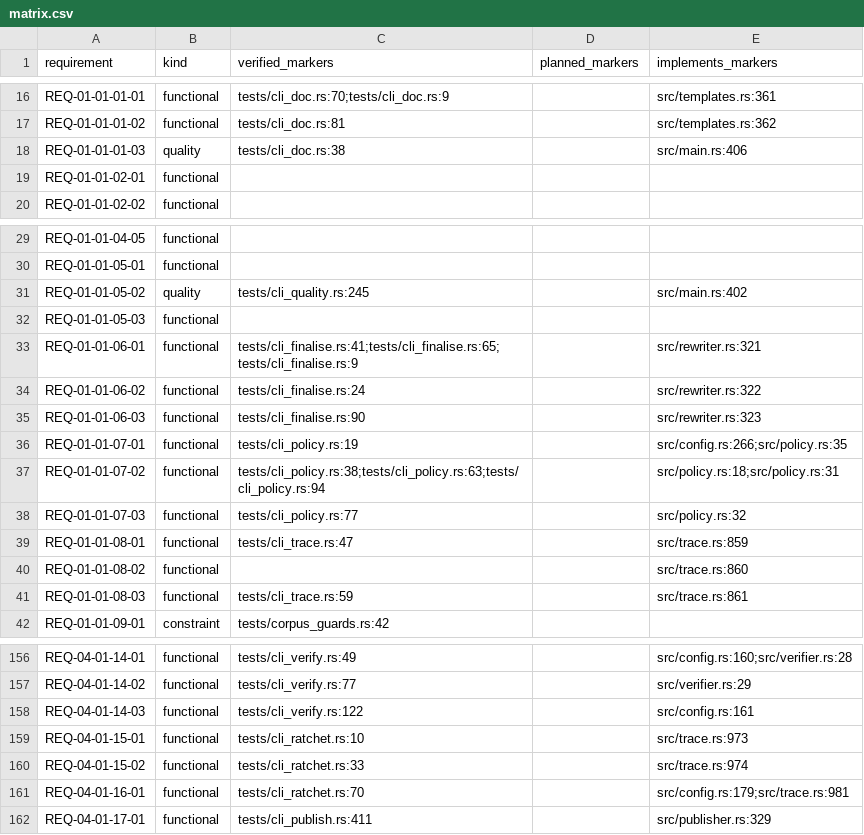
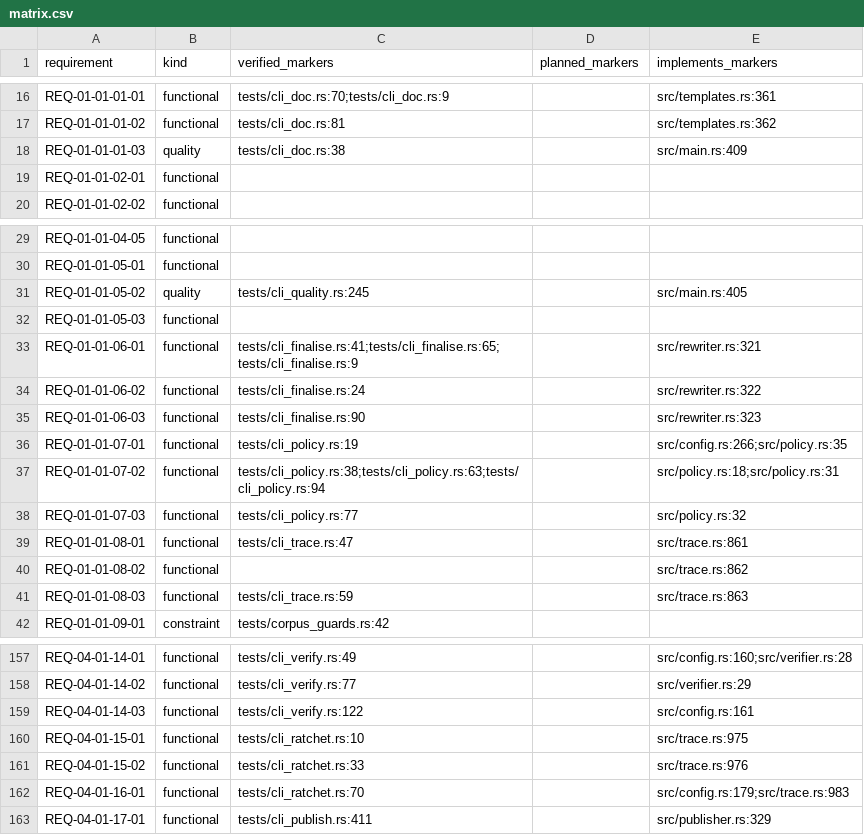
Before and after one commit to HenryCFnord/arqix, a CSV file: docs/en/reports/trace/matrix.csv, drawn as a sheet; only a part is shown, gaps mark what is left out; the diff covers the shown part only.

```diff
--- a/docs/en/reports/trace/matrix.csv
+++ b/docs/en/reports/trace/matrix.csv
@@ -17,3 +17,3 @@ REQ-01-01-01-01,functional,tests/cli_doc.rs:70;tests/cli_doc.rs:9,,src/templates
 REQ-01-01-01-02,functional,tests/cli_doc.rs:81,,src/templates.rs:362
-REQ-01-01-01-03,quality,tests/cli_doc.rs:38,,src/main.rs:406
+REQ-01-01-01-03,quality,tests/cli_doc.rs:38,,src/main.rs:409
 REQ-01-01-02-01,functional,,,
@@ -30,3 +30,3 @@ REQ-01-01-04-05,functional,,,
 REQ-01-01-05-01,functional,,,
-REQ-01-01-05-02,quality,tests/cli_quality.rs:245,,src/main.rs:402
+REQ-01-01-05-02,quality,tests/cli_quality.rs:245,,src/main.rs:405
 REQ-01-01-05-03,functional,,,
@@ -38,5 +38,5 @@ REQ-01-01-07-02,functional,tests/cli_policy.rs:38;tests/cli_policy.rs:63;tests/c
 REQ-01-01-07-03,functional,tests/cli_policy.rs:77,,src/policy.rs:32
-REQ-01-01-08-01,functional,tests/cli_trace.rs:47,,src/trace.rs:859
-REQ-01-01-08-02,functional,,,src/trace.rs:860
-REQ-01-01-08-03,functional,tests/cli_trace.rs:59,,src/trace.rs:861
+REQ-01-01-08-01,functional,tests/cli_trace.rs:47,,src/trace.rs:861
+REQ-01-01-08-02,functional,,,src/trace.rs:862
+REQ-01-01-08-03,functional,tests/cli_trace.rs:59,,src/trace.rs:863
 REQ-01-01-09-01,constraint,tests/corpus_guards.rs:42,,
@@ -158,5 +159,5 @@ REQ-04-01-14-02,functional,tests/cli_verify.rs:77,,src/verifier.rs:29
 REQ-04-01-14-03,functional,tests/cli_verify.rs:122,,src/config.rs:161
-REQ-04-01-15-01,functional,tests/cli_ratchet.rs:10,,src/trace.rs:973
-REQ-04-01-15-02,functional,tests/cli_ratchet.rs:33,,src/trace.rs:974
-REQ-04-01-16-01,functional,tests/cli_ratchet.rs:70,,src/config.rs:179;src/trace.rs:981
+REQ-04-01-15-01,functional,tests/cli_ratchet.rs:10,,src/trace.rs:975
+REQ-04-01-15-02,functional,tests/cli_ratchet.rs:33,,src/trace.rs:976
+REQ-04-01-16-01,functional,tests/cli_ratchet.rs:70,,src/config.rs:179;src/trace.rs:983
 REQ-04-01-17-01,functional,tests/cli_publish.rs:411,,src/publisher.rs:329
```
Also changed, not shown: 1 added row and 17 edited cells elsewhere in this file, docs/en/reports/trace/matrix-us-req.csv, 10 other files.
